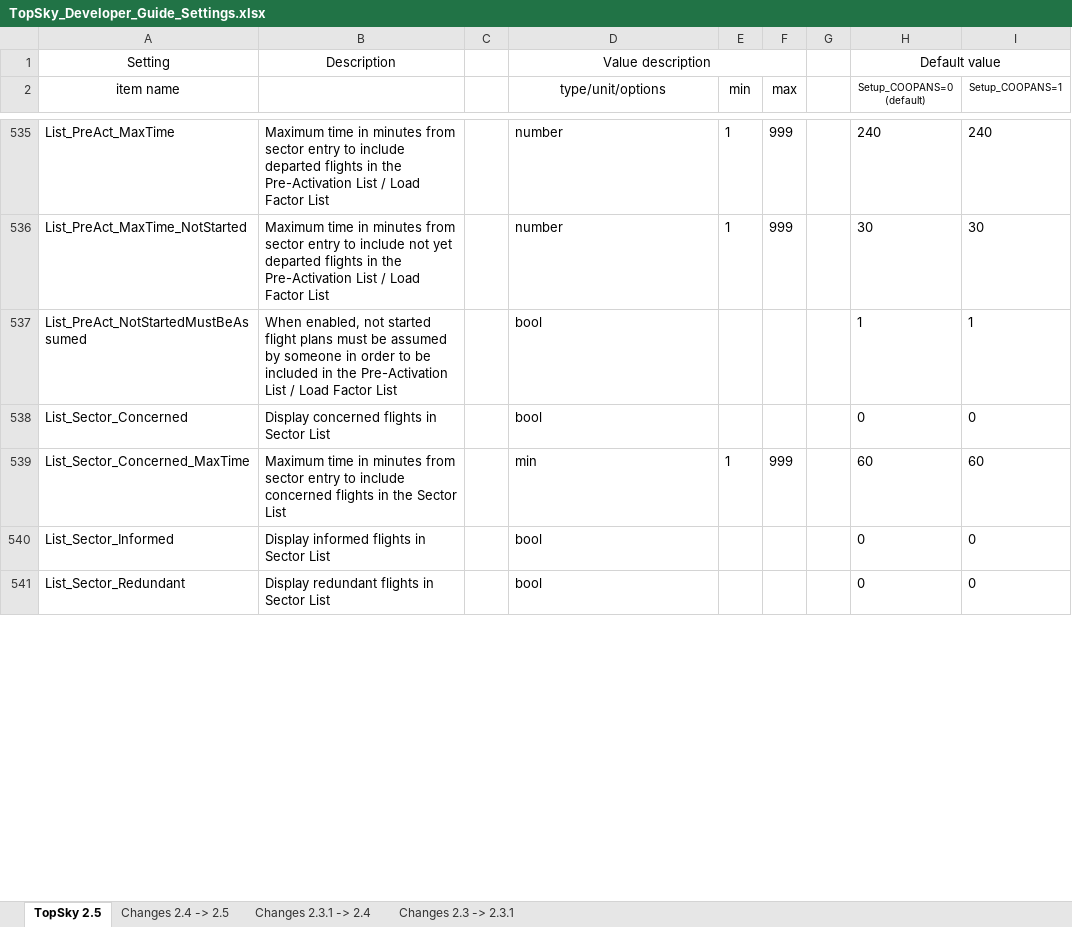
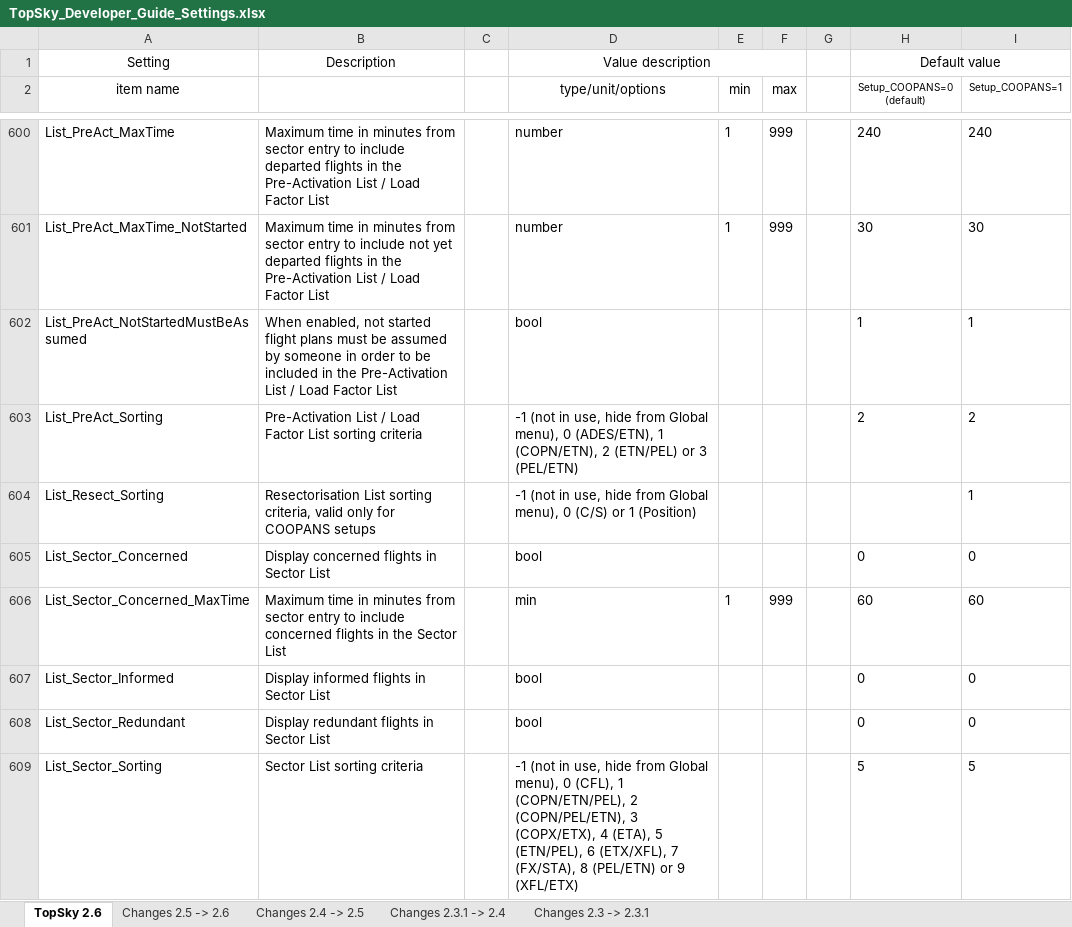
Before and after one commit to VATSIB/UNKL-Sectorfile, an Excel workbook: Plugins/TopSky - Alpha/Documentation/Developer/TopSky_Developer_Guide_Settings.xlsx, sheet TopSky 2.6, drawn as a sheet; only a part is shown, gaps mark what is left out; values as stored, in another font and other column widths than the file's, no borders; conditional formats not drawn; the diff covers the shown part only; the diff names each change by its address in the sheet, - before the commit and + after, or states it on an @@ line.

```diff
--- a/Plugins/TopSky - Alpha/Documentation/Developer/TopSky_Developer_Guide_Settings.xlsx (sheet TopSky 2.6)
+++ b/Plugins/TopSky - Alpha/Documentation/Developer/TopSky_Developer_Guide_Settings.xlsx (sheet TopSky 2.6)
-sheet tab: TopSky 2.5
+sheet tab: TopSky 2.6
+sheet tab: Changes 2.5 -> 2.6
+row 603: List_PreAct_Sorting | Pre-Activation List / Load Factor List sorting criteria |  | -1 (not in use, hide from Global menu), 0 (ADES/ETN), 1 (COPN/ETN), 2 (ETN/PEL) or 3 (PEL/ETN) |  |  |  | 2 | 2
+row 604: List_Resect_Sorting | Resectorisation List sorting criteria, valid only for COOPANS setups |  | -1 (not in use, hide from Global menu), 0 (C/S) or 1 (Position) |  |  |  |  | 1
+row 609: List_Sector_Sorting | Sector List sorting criteria |  | -1 (not in use, hide from Global menu), 0 (CFL), 1 (COPN/ETN/PEL), 2 (COPN/PEL/ETN), 3 (COPX/ETX), 4 (ETA), 5 (ETN/PEL), 6 (ETX/XFL), 7 (FX/STA), 8 (PEL/ETN) or 9 (XFL/ETX) |  |  |  | 5 | 5
```
Also changed, not shown: 155 added rows, 9 removed rows, 5 moved rows and 114 edited cells elsewhere in this sheet, sheet Changes 2.4 -> 2.5, 27 other files.
